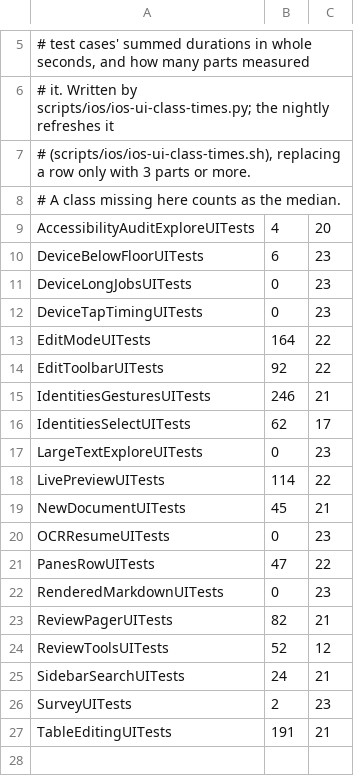
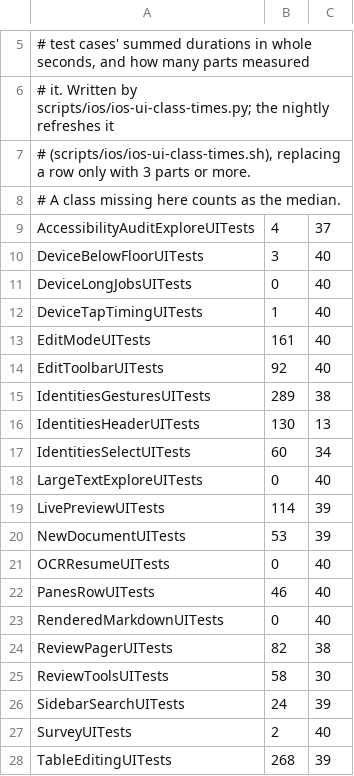
Before and after one commit to lawkitt/mdoc, a TSV file: apps/ios/ui-class-times.tsv, drawn as a sheet; only a part is shown, gaps mark what is left out.

Commit message:
iOS UI shards: refreshed class times (nightly) (#890)
The nightly's refresh of apps/ios/ui-class-times.tsv (ADR 0113, scripts/ios/ios-ui-class-times.sh)
from 78 green UI parts of the last 14 days. Moved: ReviewPagerUITests (1 → 2), ReviewToolsUITests (2 → 1), SidebarSearchUITests (2 → 1), AccessibilityAuditExploreUITests (1 → 2), DeviceBelowFloorUITests (1 → 2), SurveyUITests (1 → 2), DeviceTapTimingUITests (1 → 2), DeviceLongJobsUITests (1 → 2), LargeTextExploreUITests (1 → 2), OCRResumeUITests (1 → 2), RenderedMarkdownUITests (1 → 2).
Newly measured: IdentitiesHeaderUITests.

Before:
shard 1: 14 classes, 606 s
shard 2: 7 classes, 615 s

After (scripts/ios/ios-ui-shards.sh --plan):
1 IdentitiesGesturesUITests 289
2 TableEditingUITests 268
2 EditModeUITests 161
1 IdentitiesHeaderUITests 130
1 LivePreviewUITests 114
2 EditToolbarUITests 92
2 ReviewPagerUITests 82
1 IdentitiesSelectUITests 60
1 ReviewToolsUITests 58
2 NewDocumentUITests 53
1 ReviewFlowUITests 49.5 median
2 PanesRowUITests 46
1 SidebarSearchUITests 24
2 AccessibilityAuditExploreUITests 4
2 DeviceBelowFloorUITests 3
2 SurveyUITests 2
2 DeviceTapTimingUITests 1
2 DeviceLongJobsUITests 0
2 LargeTextExploreUITests 0
2 OCRResumeUITests 0
2 RenderedMarkdownUITests 0
shard 1: 7 classes, 724 s
shard 2: 14 classes, 712 s

Run: https://github.com/lawkitt/mdoc/actions/runs/43698786463

Co-authored-by: github-actions[bot] <41898282+github-actions[bot]@users.noreply.github.com>

```diff
--- a/apps/ios/ui-class-times.tsv
+++ b/apps/ios/ui-class-times.tsv
@@ -8,20 +8,21 @@
 # A class missing here counts as the median.
-AccessibilityAuditExploreUITests	4	20
-DeviceBelowFloorUITests	6	23
-DeviceLongJobsUITests	0	23
-DeviceTapTimingUITests	0	23
-EditModeUITests	164	22
-EditToolbarUITests	92	22
-IdentitiesGesturesUITests	246	21
-IdentitiesSelectUITests	62	17
-LargeTextExploreUITests	0	23
-LivePreviewUITests	114	22
-NewDocumentUITests	45	21
-OCRResumeUITests	0	23
-PanesRowUITests	47	22
-RenderedMarkdownUITests	0	23
-ReviewPagerUITests	82	21
-ReviewToolsUITests	52	12
-SidebarSearchUITests	24	21
-SurveyUITests	2	23
-TableEditingUITests	191	21
+AccessibilityAuditExploreUITests	4	37
+DeviceBelowFloorUITests	3	40
+DeviceLongJobsUITests	0	40
+DeviceTapTimingUITests	1	40
+EditModeUITests	161	40
+EditToolbarUITests	92	40
+IdentitiesGesturesUITests	289	38
+IdentitiesHeaderUITests	130	13
+IdentitiesSelectUITests	60	34
+LargeTextExploreUITests	0	40
+LivePreviewUITests	114	39
+NewDocumentUITests	53	39
+OCRResumeUITests	0	40
+PanesRowUITests	46	40
+RenderedMarkdownUITests	0	40
+ReviewPagerUITests	82	38
+ReviewToolsUITests	58	30
+SidebarSearchUITests	24	39
+SurveyUITests	2	40
+TableEditingUITests	268	39
```
